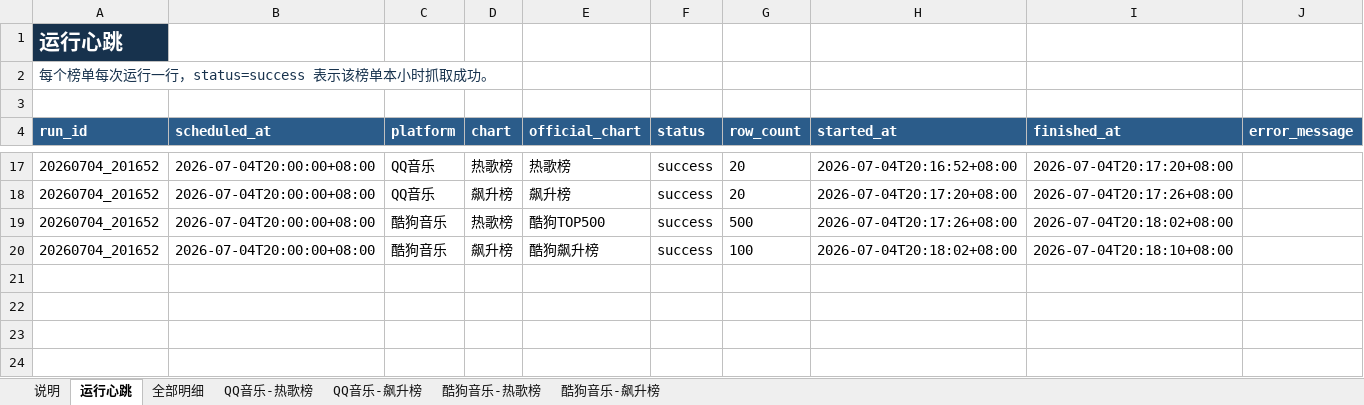
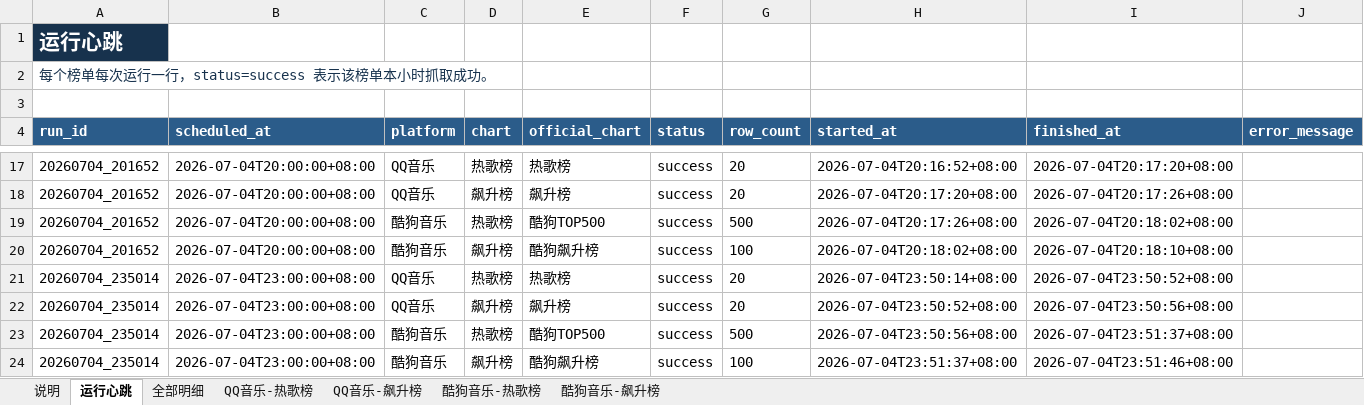
Before and after one commit to ybq-music/music-chart-heartbeat, an Excel workbook: outputs/music_chart_heartbeat.xlsx, sheet 运行心跳, drawn as a sheet; only a part is shown, gaps mark what is left out; values as stored, in another font and other column widths than the file's, no borders; the diff names each change by its address in the sheet, - before the commit and + after, or states it on an @@ line.

```diff
--- a/outputs/music_chart_heartbeat.xlsx (sheet 运行心跳)
+++ b/outputs/music_chart_heartbeat.xlsx (sheet 运行心跳)
+row 21: 20260704_235014 | 2026-07-04T23:00:00+08:00 | QQ音乐 | 热歌榜 | 热歌榜 | success | 20 | 2026-07-04T23:50:14+08:00 | 2026-07-04T23:50:52+08:00
+row 22: 20260704_235014 | 2026-07-04T23:00:00+08:00 | QQ音乐 | 飙升榜 | 飙升榜 | success | 20 | 2026-07-04T23:50:52+08:00 | 2026-07-04T23:50:56+08:00
+row 23: 20260704_235014 | 2026-07-04T23:00:00+08:00 | 酷狗音乐 | 热歌榜 | 酷狗TOP500 | success | 500 | 2026-07-04T23:50:56+08:00 | 2026-07-04T23:51:37+08:00
+row 24: 20260704_235014 | 2026-07-04T23:00:00+08:00 | 酷狗音乐 | 飙升榜 | 酷狗飙升榜 | success | 100 | 2026-07-04T23:51:37+08:00 | 2026-07-04T23:51:46+08:00
```
Also changed, not shown: sheet 全部明细, sheet 酷狗音乐-热歌榜, sheet 酷狗音乐-飙升榜, sheet QQ音乐-热歌榜, sheet QQ音乐-飙升榜, sheet 说明, 2 other files.
